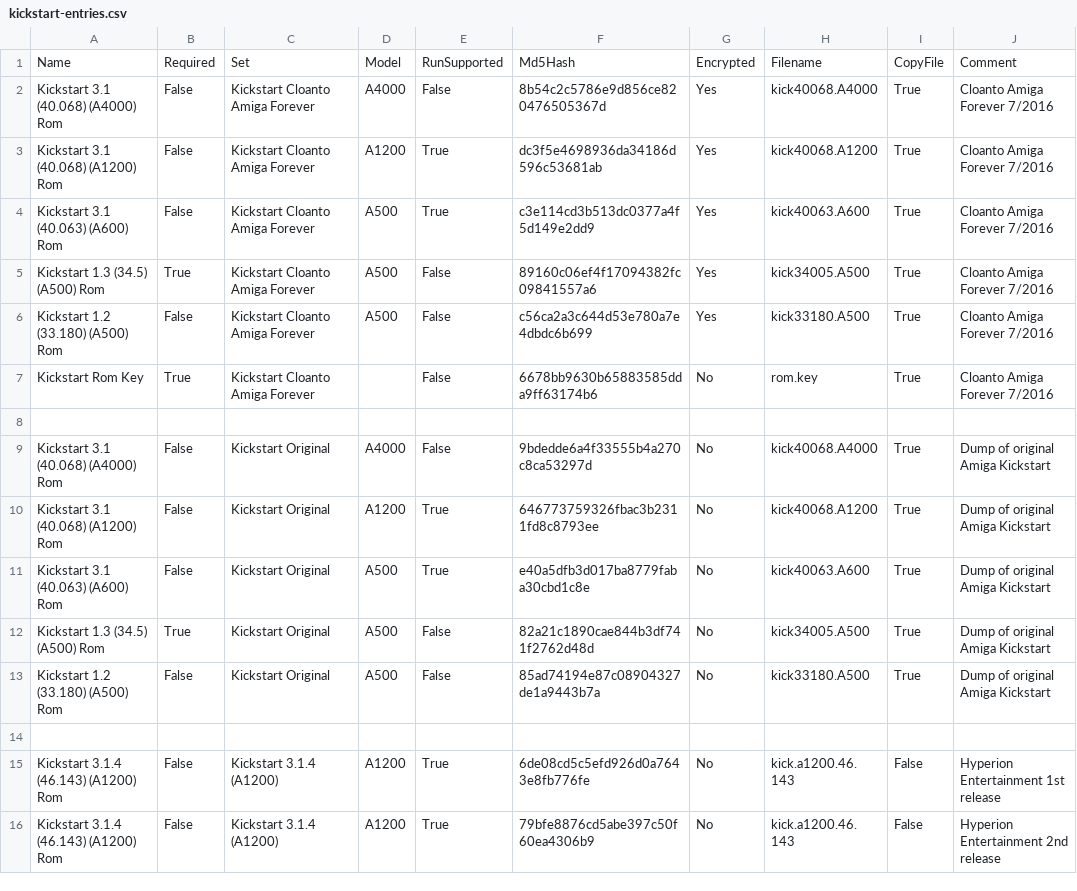
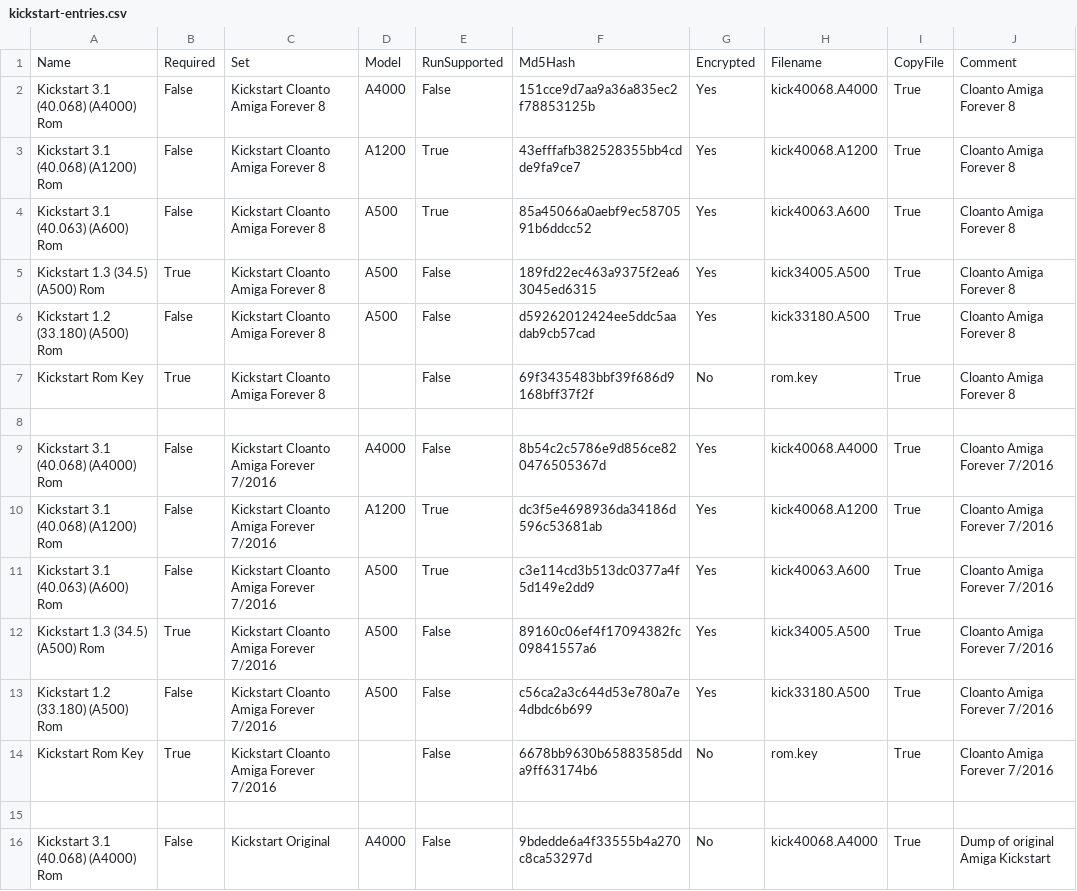
Before and after one commit to DavidZinAZ/hstwb-installer-modernized, a CSV file: data/kickstart-entries.csv, drawn as a sheet; only a part is shown; the shorter side is filled out with more unchanged rows.

Commit message:
Added support for Amiga Forever 8 kickstart rom files

```diff
--- a/data/kickstart-entries.csv
+++ b/data/kickstart-entries.csv
@@ -1,8 +1,15 @@
 Name;Required;Set;Model;RunSupported;Md5Hash;Encrypted;Filename;CopyFile;Comment
-Kickstart 3.1 (40.068) (A4000) Rom;False;Kickstart Cloanto Amiga Forever;A4000;False;8b54c2c5786e9d856ce820476505367d;Yes;kick40068.A4000;True;Cloanto Amiga Forever 7/2016
-Kickstart 3.1 (40.068) (A1200) Rom;False;Kickstart Cloanto Amiga Forever;A1200;True;dc3f5e4698936da34186d596c53681ab;Yes;kick40068.A1200;True;Cloanto Amiga Forever 7/2016
-Kickstart 3.1 (40.063) (A600) Rom;False;Kickstart Cloanto Amiga Forever;A500;True;c3e114cd3b513dc0377a4f5d149e2dd9;Yes;kick40063.A600;True;Cloanto Amiga Forever 7/2016
-Kickstart 1.3 (34.5) (A500) Rom;True;Kickstart Cloanto Amiga Forever;A500;False;89160c06ef4f17094382fc09841557a6;Yes;kick34005.A500;True;Cloanto Amiga Forever 7/2016
-Kickstart 1.2 (33.180) (A500) Rom;False;Kickstart Cloanto Amiga Forever;A500;False;c56ca2a3c644d53e780a7e4dbdc6b699;Yes;kick33180.A500;True;Cloanto Amiga Forever 7/2016
-Kickstart Rom Key;True;Kickstart Cloanto Amiga Forever;;False;6678bb9630b65883585dda9ff63174b6;No;rom.key;True;Cloanto Amiga Forever 7/2016
+Kickstart 3.1 (40.068) (A4000) Rom;False;Kickstart Cloanto Amiga Forever 8;A4000;False;151cce9d7aa9a36a835ec2f78853125b;Yes;kick40068.A4000;True;Cloanto Amiga Forever 8
+Kickstart 3.1 (40.068) (A1200) Rom;False;Kickstart Cloanto Amiga Forever 8;A1200;True;43efffafb382528355bb4cdde9fa9ce7;Yes;kick40068.A1200;True;Cloanto Amiga Forever 8
+Kickstart 3.1 (40.063) (A600) Rom;False;Kickstart Cloanto Amiga Forever 8;A500;True;85a45066a0aebf9ec5870591b6ddcc52;Yes;kick40063.A600;True;Cloanto Amiga Forever 8
+Kickstart 1.3 (34.5) (A500) Rom;True;Kickstart Cloanto Amiga Forever 8;A500;False;189fd22ec463a9375f2ea63045ed6315;Yes;kick34005.A500;True;Cloanto Amiga Forever 8
+Kickstart 1.2 (33.180) (A500) Rom;False;Kickstart Cloanto Amiga Forever 8;A500;False;d59262012424ee5ddc5aadab9cb57cad;Yes;kick33180.A500;True;Cloanto Amiga Forever 8
+Kickstart Rom Key;True;Kickstart Cloanto Amiga Forever 8;;False;69f3435483bbf39f686d9168bff37f2f;No;rom.key;True;Cloanto Amiga Forever 8
+
+Kickstart 3.1 (40.068) (A4000) Rom;False;Kickstart Cloanto Amiga Forever 7/2016;A4000;False;8b54c2c5786e9d856ce820476505367d;Yes;kick40068.A4000;True;Cloanto Amiga Forever 7/2016
+Kickstart 3.1 (40.068) (A1200) Rom;False;Kickstart Cloanto Amiga Forever 7/2016;A1200;True;dc3f5e4698936da34186d596c53681ab;Yes;kick40068.A1200;True;Cloanto Amiga Forever 7/2016
+Kickstart 3.1 (40.063) (A600) Rom;False;Kickstart Cloanto Amiga Forever 7/2016;A500;True;c3e114cd3b513dc0377a4f5d149e2dd9;Yes;kick40063.A600;True;Cloanto Amiga Forever 7/2016
+Kickstart 1.3 (34.5) (A500) Rom;True;Kickstart Cloanto Amiga Forever 7/2016;A500;False;89160c06ef4f17094382fc09841557a6;Yes;kick34005.A500;True;Cloanto Amiga Forever 7/2016
+Kickstart 1.2 (33.180) (A500) Rom;False;Kickstart Cloanto Amiga Forever 7/2016;A500;False;c56ca2a3c644d53e780a7e4dbdc6b699;Yes;kick33180.A500;True;Cloanto Amiga Forever 7/2016
+Kickstart Rom Key;True;Kickstart Cloanto Amiga Forever 7/2016;;False;6678bb9630b65883585dda9ff63174b6;No;rom.key;True;Cloanto Amiga Forever 7/2016
 
```
Also changed, not shown: 2 other files.
